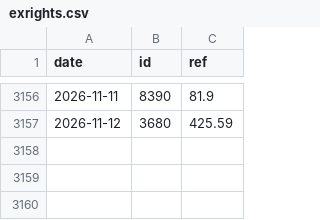
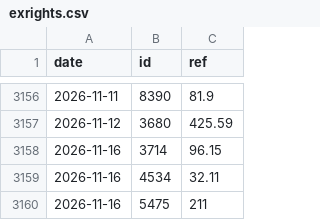
Before and after one commit to user01ju/twse_website, a CSV file: data/exrights.csv, drawn as a sheet; only a part is shown, gaps mark what is left out.

```diff
--- a/data/exrights.csv
+++ b/data/exrights.csv
@@ -3157 +3157,4 @@ date,id,ref
 2026-11-12,3680,425.59
+2026-11-16,3714,96.15
+2026-11-16,4534,32.11
+2026-11-16,5475,211
```
Also changed, not shown: 9 other files.
